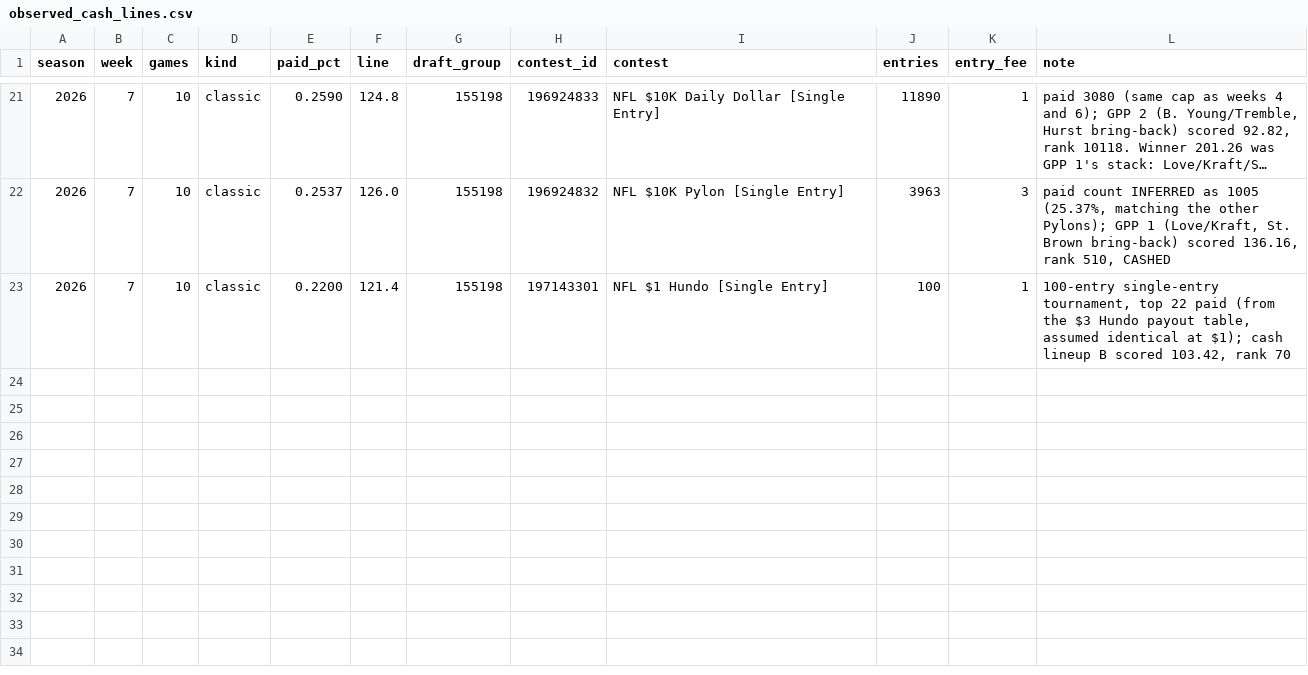
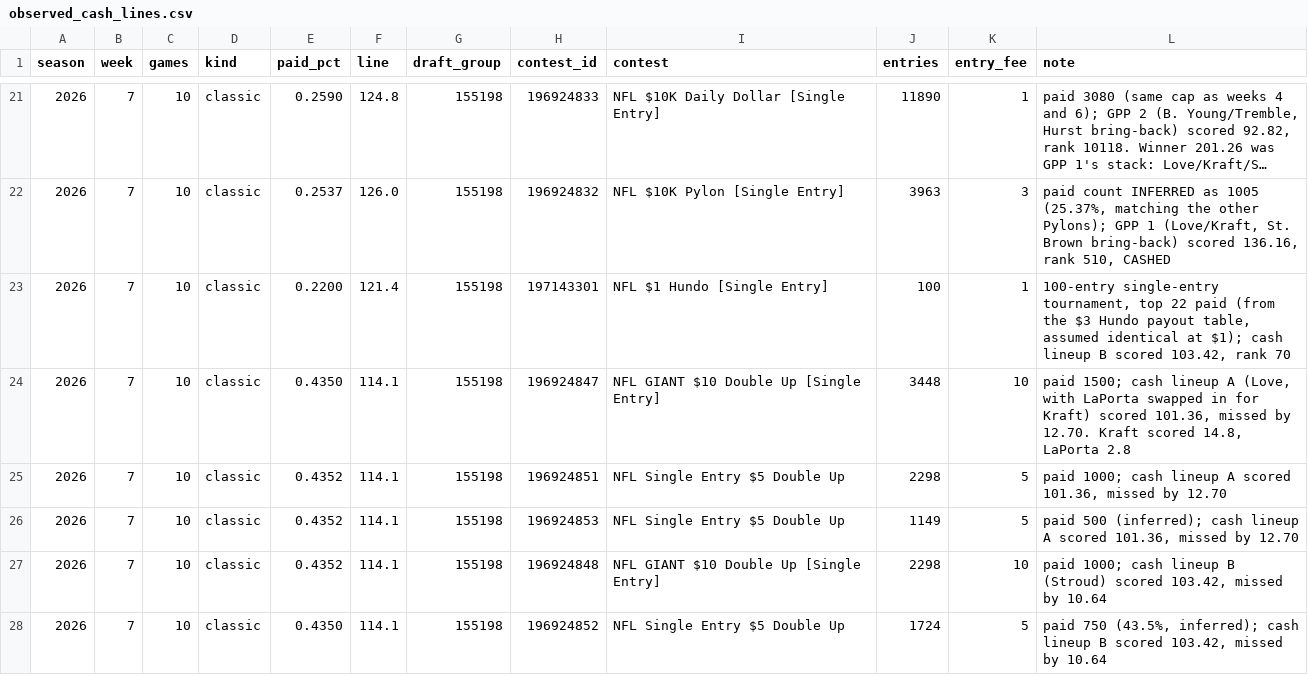
Before and after one commit to CSenhouse/dfs-dashboard, a CSV file: data/observed_cash_lines.csv, drawn as a sheet; only a part is shown, gaps mark what is left out; long unchanged cells end in …; the diff names each change by its address in the sheet, - before the commit and + after, or states it on an @@ line.

```diff
--- a/data/observed_cash_lines.csv
+++ b/data/observed_cash_lines.csv
+row 24: 2026 | 7 | 10 | classic | 0.4350 | 114.1 | 155198 | 196924847 | NFL GIANT $10 Double Up [Single Entry] | 3448 | 10 | paid 1500; cash lineup A (Love, with LaPorta swapped in for Kraft) scored 101.36, missed by 12.70. Kraft scored 14.8, LaPorta 2.8
+row 25: 2026 | 7 | 10 | classic | 0.4352 | 114.1 | 155198 | 196924851 | NFL Single Entry $5 Double Up | 2298 | 5 | paid 1000; cash lineup A scored 101.36, missed by 12.70
+row 26: 2026 | 7 | 10 | classic | 0.4352 | 114.1 | 155198 | 196924853 | NFL Single Entry $5 Double Up | 1149 | 5 | paid 500 (inferred); cash lineup A scored 101.36, missed by 12.70
+row 27: 2026 | 7 | 10 | classic | 0.4352 | 114.1 | 155198 | 196924848 | NFL GIANT $10 Double Up [Single Entry] | 2298 | 10 | paid 1000; cash lineup B (Stroud) scored 103.42, missed by 10.64
+row 28: 2026 | 7 | 10 | classic | 0.4350 | 114.1 | 155198 | 196924852 | NFL Single Entry $5 Double Up | 1724 | 5 | paid 750 (43.5%, inferred); cash lineup B scored 103.42, missed by 10.64
```
Also changed, not shown: data/contest_fields.csv, 5 other files.
